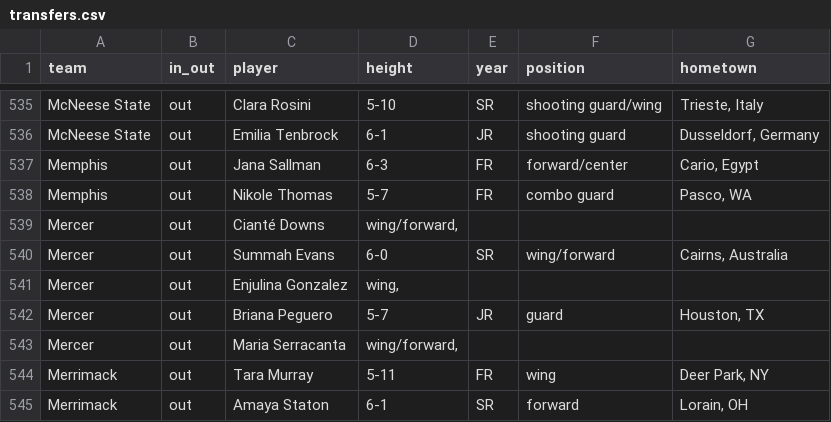
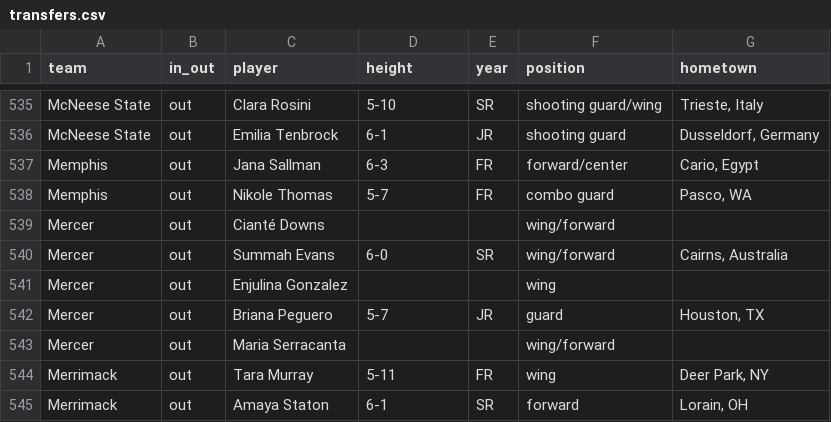
Before and after one commit to dwillis/wbb, a CSV file: ncaa/transfers.csv, drawn as a sheet; only a part is shown, gaps mark what is left out.

Commit message:
updated transfers

```diff
--- a/ncaa/transfers.csv
+++ b/ncaa/transfers.csv
@@ -538,7 +538,7 @@
 "Memphis","out","Nikole Thomas","5-7","FR","combo guard","Pasco, WA"
-"Mercer","out","Cianté Downs","wing/forward,"
+"Mercer","out","Cianté Downs",,,"wing/forward",
 "Mercer","out","Summah Evans","6-0","SR","wing/forward","Cairns, Australia"
-"Mercer","out","Enjulina Gonzalez","wing,"
+"Mercer","out","Enjulina Gonzalez",,,"wing",
 "Mercer","out","Briana Peguero","5-7","JR","guard","Houston, TX"
-"Mercer","out","Maria Serracanta","wing/forward,"
+"Mercer","out","Maria Serracanta",,,"wing/forward",
 "Merrimack","out","Tara Murray","5-11","FR","wing","Deer Park, NY"
```
